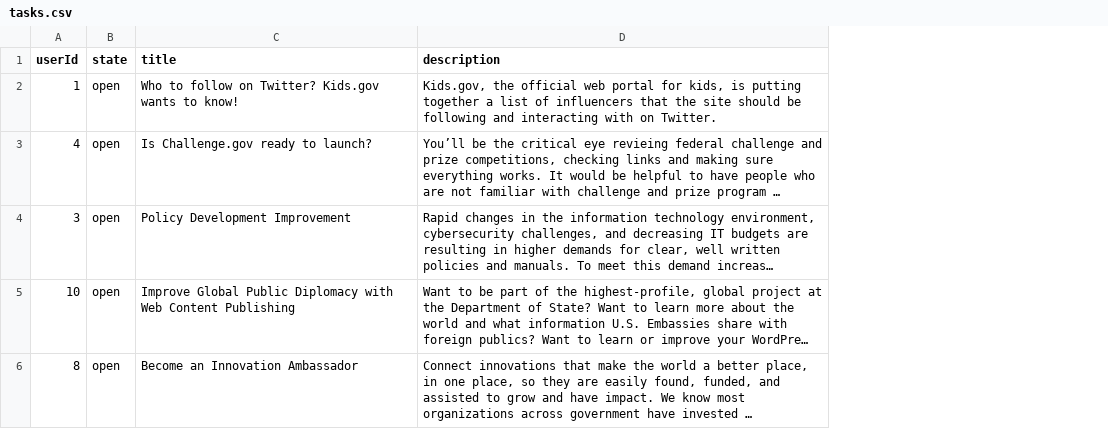
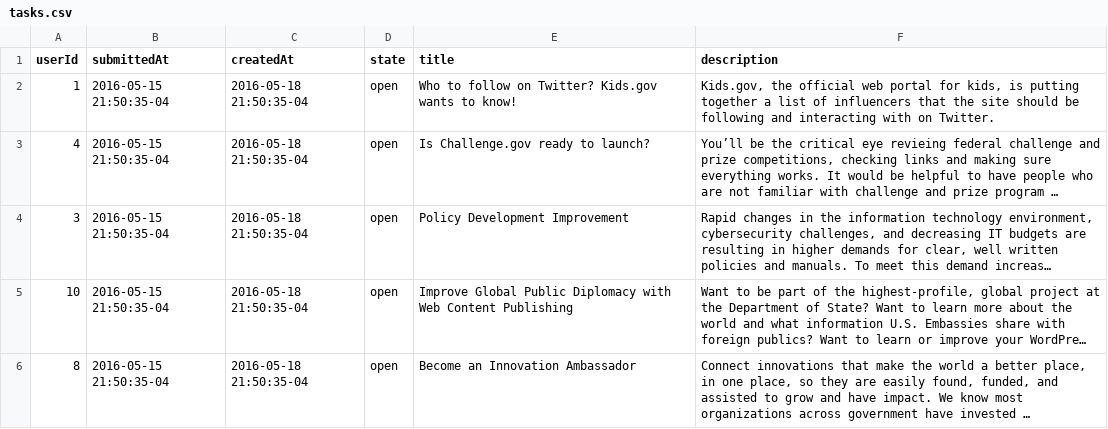
Before and after one commit to cgalmenartest/node, a CSV file: tools/demo-data/tasks.csv, drawn as a sheet; long unchanged cells end in …; the diff names each change by its address in the sheet, - before the commit and + after, or states it on an @@ line.

Commit message:
better demo data for tasks

```diff
--- a/tools/demo-data/tasks.csv
+++ b/tools/demo-data/tasks.csv
+column B (submittedAt), rows 2-6: all 2016-05-15 21:50:35-04
+column C (createdAt), rows 2-6: all 2016-05-18 21:50:35-04
```
